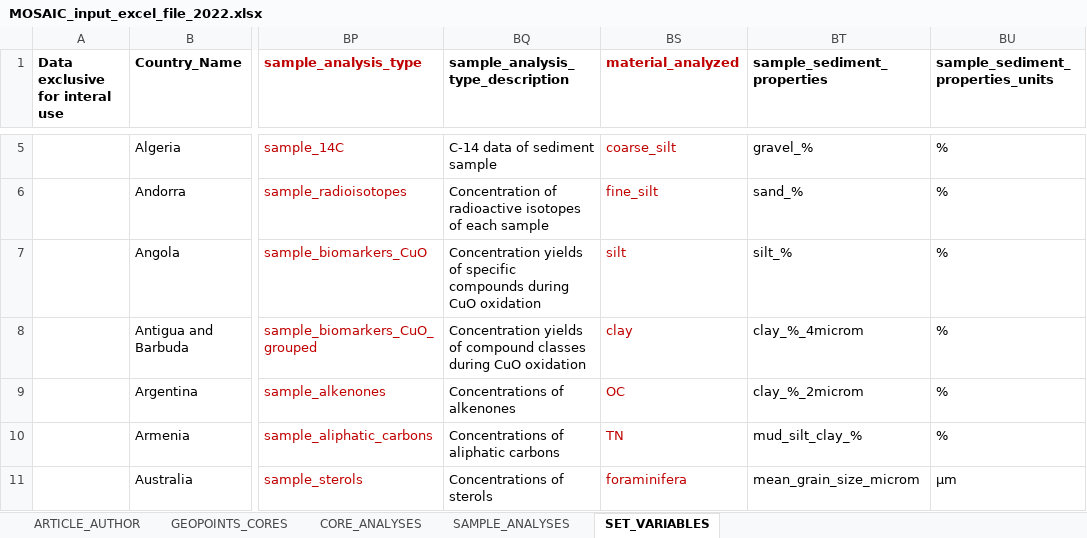
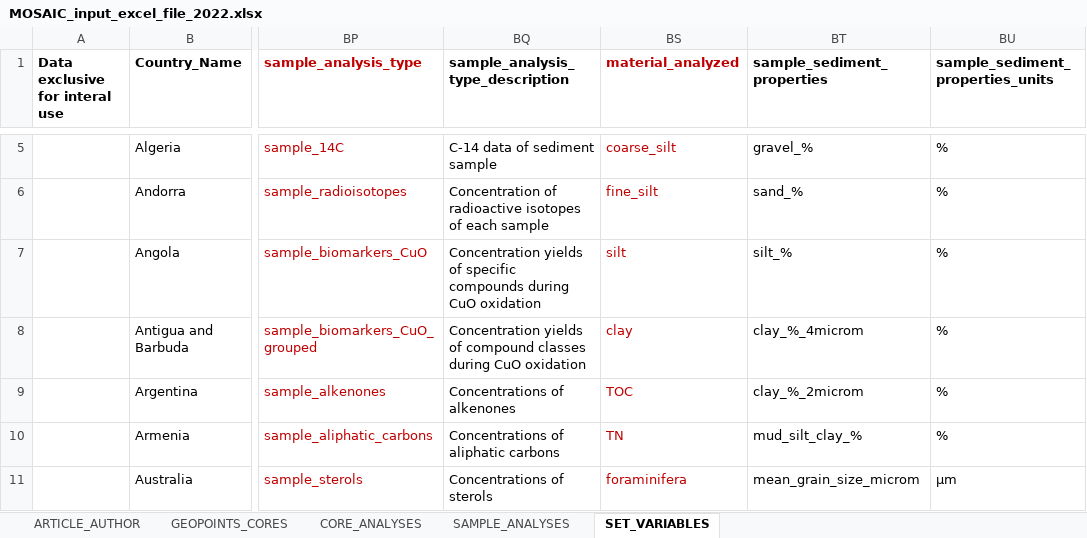
Before and after one commit to sarah-paradis/MOSAIC, an Excel workbook: Excel_templates/MOSAIC_input_excel_file_2022.xlsx, sheet SET_VARIABLES, drawn as a sheet; only a part is shown, gaps mark what is left out; values as stored, in another font and other column widths than the file's, no borders; the diff names each change by its address in the sheet, - before the commit and + after, or states it on an @@ line.

Commit message:
Modified OC to TOC in material_analyzed, to be consistent

```diff
--- a/Excel_templates/MOSAIC_input_excel_file_2022.xlsx (sheet SET_VARIABLES)
+++ b/Excel_templates/MOSAIC_input_excel_file_2022.xlsx (sheet SET_VARIABLES)
-BS9 (material_analyzed): OC
+BS9 (material_analyzed): TOC
```
